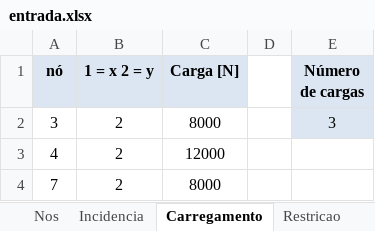
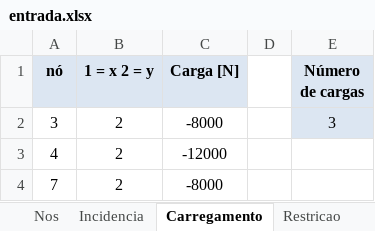
Before and after one commit to zMendes/TermoSol, an Excel workbook: entrada.xlsx, sheet Carregamento, drawn as a sheet; values as stored, in another font and other column widths than the file's, no borders; the diff names each change by its address in the sheet, - before the commit and + after, or states it on an @@ line.

Commit message:
entrada corrigida

```diff
--- a/entrada.xlsx (sheet Carregamento)
+++ b/entrada.xlsx (sheet Carregamento)
-C2 (Carga [N]): 8000
+C2 (Carga [N]): -8000
-C3 (Carga [N]): 12000
+C3 (Carga [N]): -12000
-C4 (Carga [N]): 8000
+C4 (Carga [N]): -8000
```
